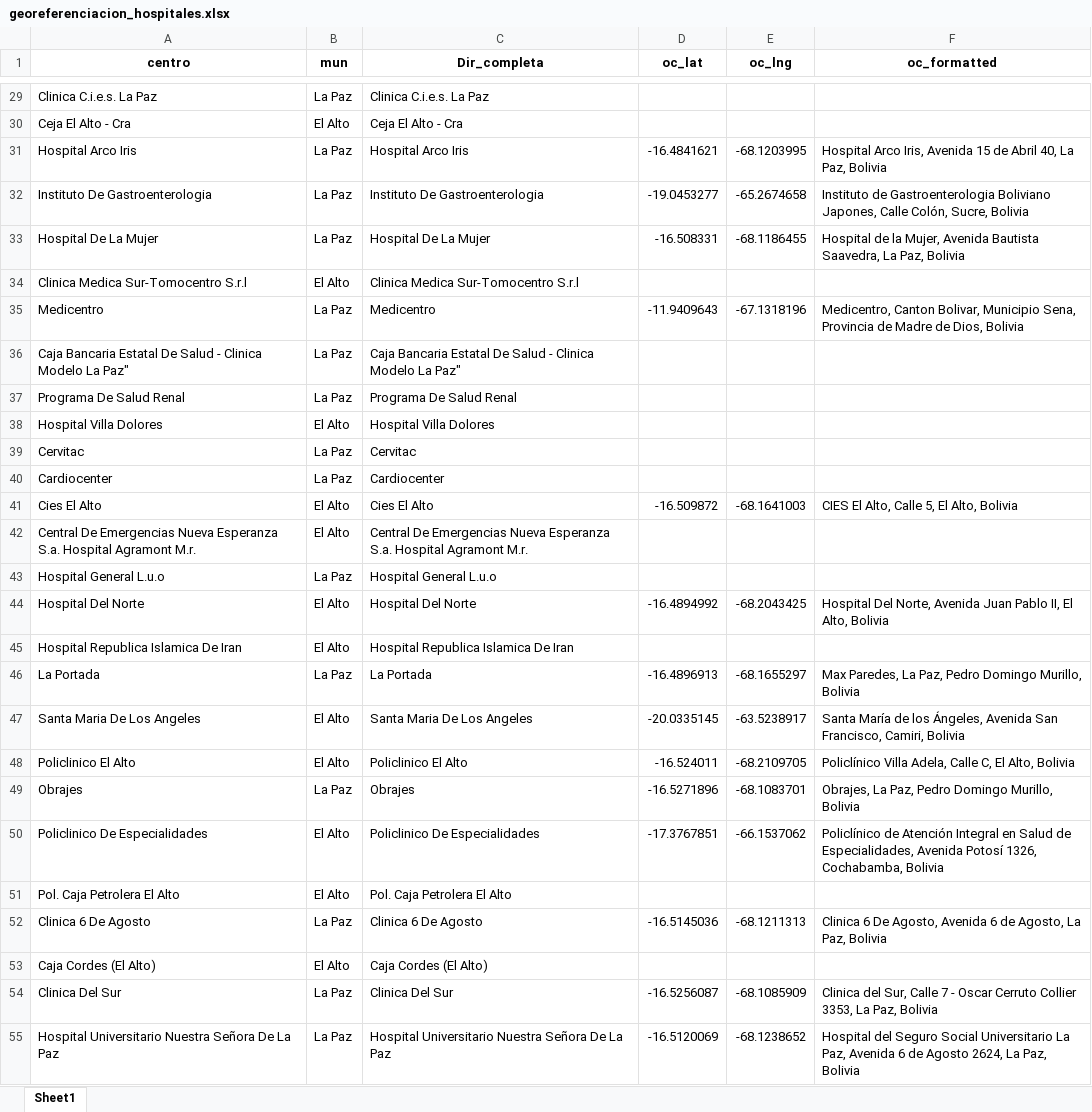
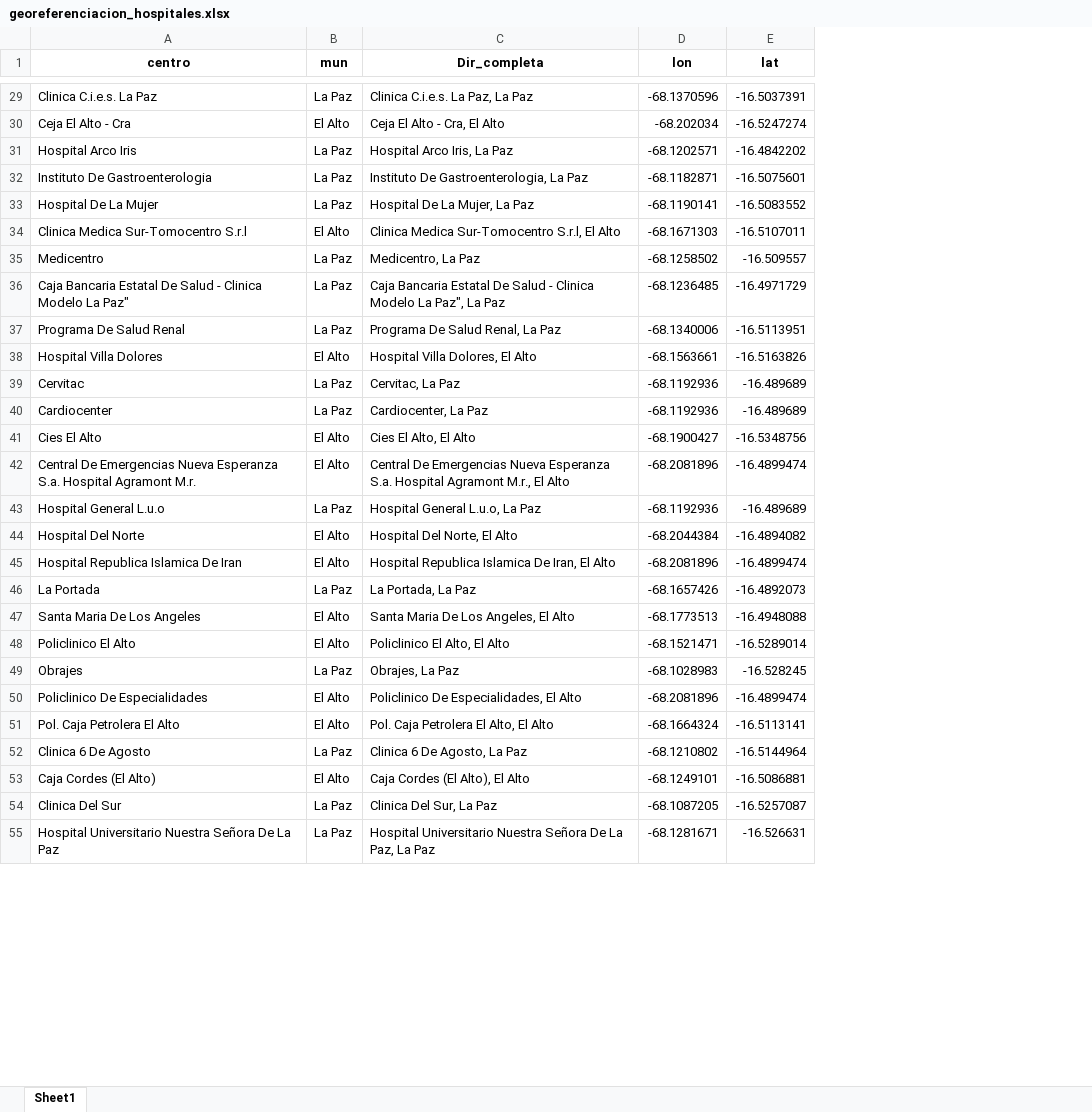
Before and after one commit to JDConejeros/RED_HOSP_BOLIVIA, an Excel workbook: Output/bases/georeferenciacion_hospitales.xlsx, sheet Sheet1, drawn as a sheet; only a part is shown, gaps mark what is left out; values as stored, in another font and other column widths than the file's, no borders; removed rows and columns are numbered as before the commit, all else as after; the diff covers the shown part only; the diff names each change by its address in the sheet, - before the commit and + after, or states it on an @@ line.

```diff
--- a/Output/bases/georeferenciacion_hospitales.xlsx (sheet Sheet1)
+++ b/Output/bases/georeferenciacion_hospitales.xlsx (sheet Sheet1)
-column D (oc_lat), rows 31-55: -16.4841621 | -19.0453277 | -16.508331 |  | -11.9409643 |  |  |  |  |  | -16.509872 |  |  | -16.4894992 |  | -16.4896913 | -20.0335145 | -16.524011 | -16.5271896 | -17.3767851 |  | -16.5145036 |  | -16.5256087 | -16.5120069
-column E (oc_lng), rows 31-55: -68.1203995 | -65.2674658 | -68.1186455 |  | -67.1318196 |  |  |  |  |  | -68.1641003 |  |  | -68.2043425 |  | -68.1655297 | -63.5238917 | -68.2109705 | -68.1083701 | -66.1537062 |  | -68.1211313 |  | -68.1085909 | -68.1238652
-column F (oc_formatted), rows 31-55: Hospital Arco Iris, Avenida 15 de Abril 40, La Paz, Bolivia | Instituto de Gastroenterologia Boliviano Japones, Calle Colón, Sucre, Bolivia | Hospital de la Mujer, Avenida Bautista Saavedra, La Paz, Bolivia |  | Medicentro, Canton Bolivar, Municipio Sena, Provincia de Madre de Dios, Bolivia |  |  |  |  |  | CIES El Alto, Calle 5, El Alto, Bolivia |  |  | Hospital Del Norte, Avenida Juan Pablo II, El Alto, Bolivia |  | Max Paredes, La Paz, Pedro Domingo Murillo, Bolivia | Santa María de los Ángeles, Avenida San Francisco, Camiri, Bolivia | Policlínico Villa Adela, Calle C, El Alto, Bolivia | Obrajes, La Paz, Pedro Domingo Murillo, Bolivia | Policlínico de Atención Integral en Salud de Especialidades, Avenida Potosí 1326, Cochabamba, Bolivia |  | Clinica 6 De Agosto, Avenida 6 de Agosto, La Paz, Bolivia |  | Clinica del Sur, Calle 7 - Oscar Cerruto Collier 3353, La Paz, Bolivia | Hospital del Seguro Social Universitario La Paz, Avenida 6 de Agosto 2624, La Paz, Bolivia
+column D (lon), rows 29-55: -68.1370596 | -68.202034 | -68.1202571 | -68.1182871 | -68.1190141 | -68.1671303 | -68.1258502 | -68.1236485 | -68.1340006 | -68.1563661 | -68.1192936 | -68.1192936 | -68.1900427 | -68.2081896 | -68.1192936 | -68.2044384 | -68.2081896 | -68.1657426 | -68.1773513 | -68.1521471 | -68.1028983 | -68.2081896 | -68.1664324 | -68.1210802 | -68.1249101 | -68.1087205 | -68.1281671
+column E (lat), rows 29-55: -16.5037391 | -16.5247274 | -16.4842202 | -16.5075601 | -16.5083552 | -16.5107011 | -16.509557 | -16.4971729 | -16.5113951 | -16.5163826 | -16.489689 | -16.489689 | -16.5348756 | -16.4899474 | -16.489689 | -16.4894082 | -16.4899474 | -16.4892073 | -16.4948088 | -16.5289014 | -16.528245 | -16.4899474 | -16.5113141 | -16.5144964 | -16.5086881 | -16.5257087 | -16.526631
-C29 (Dir_completa): Clinica C.i.e.s. La Paz
+C29 (Dir_completa): Clinica C.i.e.s. La Paz, La Paz
-C30 (Dir_completa): Ceja El Alto - Cra
+C30 (Dir_completa): Ceja El Alto - Cra, El Alto
-C31 (Dir_completa): Hospital Arco Iris
+C31 (Dir_completa): Hospital Arco Iris, La Paz
-C32 (Dir_completa): Instituto De Gastroenterologia
+C32 (Dir_completa): Instituto De Gastroenterologia, La Paz
-C33 (Dir_completa): Hospital De La Mujer
+C33 (Dir_completa): Hospital De La Mujer, La Paz
-C34 (Dir_completa): Clinica Medica Sur-Tomocentro S.r.l
+C34 (Dir_completa): Clinica Medica Sur-Tomocentro S.r.l, El Alto
-C35 (Dir_completa): Medicentro
+C35 (Dir_completa): Medicentro, La Paz
-C36 (Dir_completa): …Modelo La Paz"
+C36 (Dir_completa): …Modelo La Paz", La Paz
-C37 (Dir_completa): Programa De Salud Renal
+C37 (Dir_completa): Programa De Salud Renal, La Paz
-C38 (Dir_completa): Hospital Villa Dolores
+C38 (Dir_completa): Hospital Villa Dolores, El Alto
-C39 (Dir_completa): Cervitac
+C39 (Dir_completa): Cervitac, La Paz
-C40 (Dir_completa): Cardiocenter
+C40 (Dir_completa): Cardiocenter, La Paz
-C41 (Dir_completa): Cies El Alto
+C41 (Dir_completa): Cies El Alto, El Alto
-C42 (Dir_completa): …Hospital Agramont M.r.
+C42 (Dir_completa): …Hospital Agramont M.r., El Alto
-C43 (Dir_completa): Hospital General L.u.o
+C43 (Dir_completa): Hospital General L.u.o, La Paz
-C44 (Dir_completa): Hospital Del Norte
+C44 (Dir_completa): Hospital Del Norte, El Alto
-C45 (Dir_completa): Hospital Republica Islamica De Iran
+C45 (Dir_completa): Hospital Republica Islamica De Iran, El Alto
-C46 (Dir_completa): La Portada
+C46 (Dir_completa): La Portada, La Paz
-C47 (Dir_completa): Santa Maria De Los Angeles
+C47 (Dir_completa): Santa Maria De Los Angeles, El Alto
-C48 (Dir_completa): Policlinico El Alto
+C48 (Dir_completa): Policlinico El Alto, El Alto
-C49 (Dir_completa): Obrajes
+C49 (Dir_completa): Obrajes, La Paz
-C50 (Dir_completa): Policlinico De Especialidades
+C50 (Dir_completa): Policlinico De Especialidades, El Alto
-C51 (Dir_completa): Pol. Caja Petrolera El Alto
+C51 (Dir_completa): Pol. Caja Petrolera El Alto, El Alto
-C52 (Dir_completa): Clinica 6 De Agosto
+C52 (Dir_completa): Clinica 6 De Agosto, La Paz
-C53 (Dir_completa): Caja Cordes (El Alto)
+C53 (Dir_completa): Caja Cordes (El Alto), El Alto
-C54 (Dir_completa): Clinica Del Sur
+C54 (Dir_completa): Clinica Del Sur, La Paz
-C55 (Dir_completa): …De La Paz
+C55 (Dir_completa): …De La Paz, La Paz
```
Also changed, not shown: 286 edited cells elsewhere in this sheet, 4 other files.
